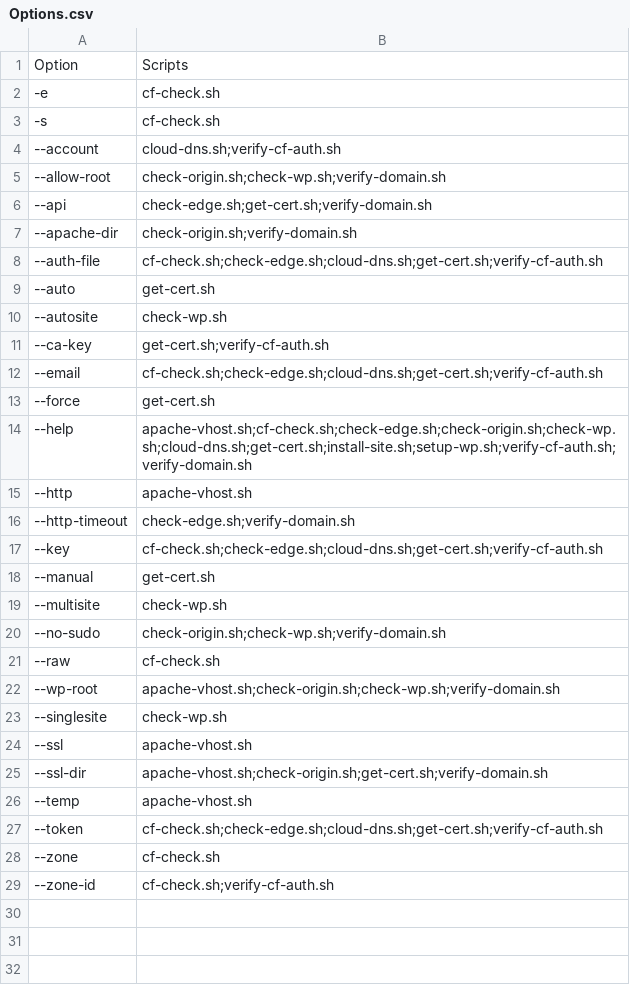
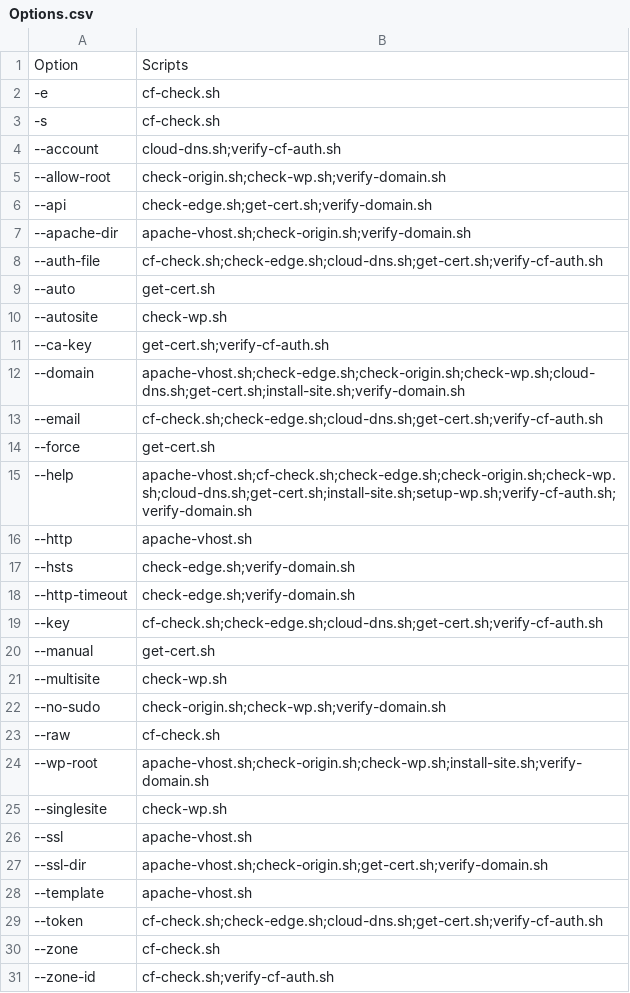
Before and after one commit to fear-ai/multiwp, a CSV file: scripts/Options.csv, drawn as a sheet.

```diff
--- a/scripts/Options.csv
+++ b/scripts/Options.csv
@@ -6,3 +6,3 @@ Option,Scripts
 --api,check-edge.sh;get-cert.sh;verify-domain.sh
---apache-dir,check-origin.sh;verify-domain.sh
+--apache-dir,apache-vhost.sh;check-origin.sh;verify-domain.sh
 --auth-file,cf-check.sh;check-edge.sh;cloud-dns.sh;get-cert.sh;verify-cf-auth.sh
@@ -11,2 +11,3 @@ Option,Scripts
 --ca-key,get-cert.sh;verify-cf-auth.sh
+--domain,apache-vhost.sh;check-edge.sh;check-origin.sh;check-wp.sh;cloud-dns.sh;get-cert.sh;install-site.sh;verify-domain.sh
 --email,cf-check.sh;check-edge.sh;cloud-dns.sh;get-cert.sh;verify-cf-auth.sh
@@ -15,2 +16,3 @@ Option,Scripts
 --http,apache-vhost.sh
+--hsts,check-edge.sh;verify-domain.sh
 --http-timeout,check-edge.sh;verify-domain.sh
@@ -21,3 +23,3 @@ Option,Scripts
 --raw,cf-check.sh
---wp-root,apache-vhost.sh;check-origin.sh;check-wp.sh;verify-domain.sh
+--wp-root,apache-vhost.sh;check-origin.sh;check-wp.sh;install-site.sh;verify-domain.sh
 --singlesite,check-wp.sh
@@ -25,3 +27,3 @@ Option,Scripts
 --ssl-dir,apache-vhost.sh;check-origin.sh;get-cert.sh;verify-domain.sh
---temp,apache-vhost.sh
+--template,apache-vhost.sh
 --token,cf-check.sh;check-edge.sh;cloud-dns.sh;get-cert.sh;verify-cf-auth.sh
```
Also changed, not shown: 17 other files.
